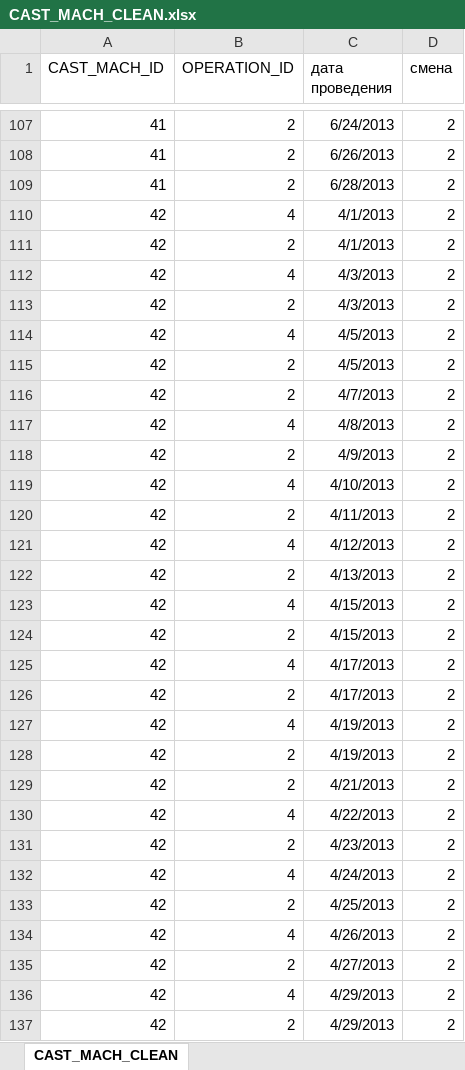
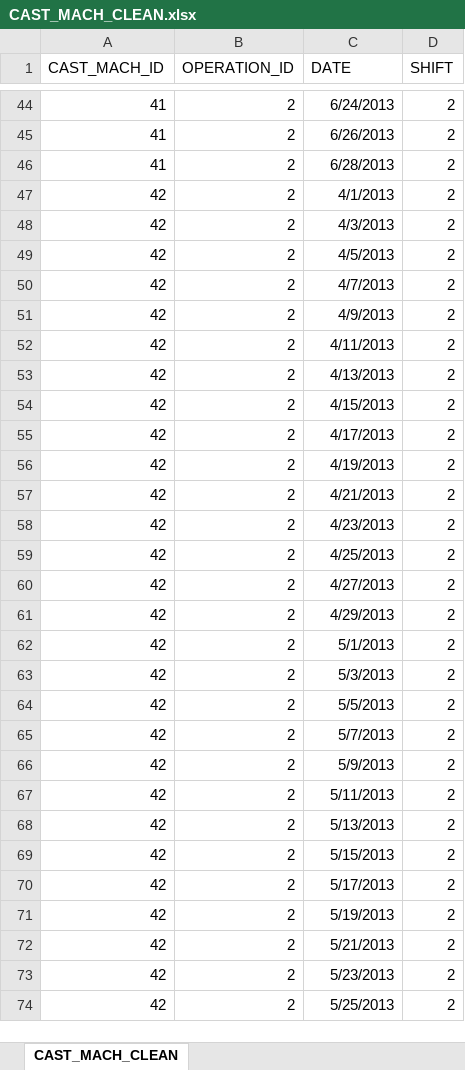
Before and after one commit to elstano/mishka, an Excel workbook: data/CAST_MACH_CLEAN.xlsx, sheet CAST_MACH_CLEAN, drawn as a sheet; only a part is shown, gaps mark what is left out; the shorter side is filled out with more unchanged rows; values as stored, in another font and other column widths than the file's, no borders; the diff covers the shown part only; the diff names each change by its address in the sheet, - before the commit and + after, or states it on an @@ line.

```diff
--- a/data/CAST_MACH_CLEAN.xlsx (sheet CAST_MACH_CLEAN)
+++ b/data/CAST_MACH_CLEAN.xlsx (sheet CAST_MACH_CLEAN)
-C1: дата проведения
+C1: DATE
-D1: смена
+D1: SHIFT
-row 110: 42 | 4 | 4/1/2013 | 2
-row 112: 42 | 4 | 4/3/2013 | 2
-row 114: 42 | 4 | 4/5/2013 | 2
-row 117: 42 | 4 | 4/8/2013 | 2
-row 119: 42 | 4 | 4/10/2013 | 2
-row 121: 42 | 4 | 4/12/2013 | 2
-row 123: 42 | 4 | 4/15/2013 | 2
-row 125: 42 | 4 | 4/17/2013 | 2
-row 127: 42 | 4 | 4/19/2013 | 2
-row 130: 42 | 4 | 4/22/2013 | 2
-row 132: 42 | 4 | 4/24/2013 | 2
-row 134: 42 | 4 | 4/26/2013 | 2
-row 136: 42 | 4 | 4/29/2013 | 2
```
Also changed, not shown: 167 removed rows elsewhere in this sheet, data/CM_OPERATIONS.xlsx, data/CU_PRODUCT_CHANGE.xlsx, 3 other files.
